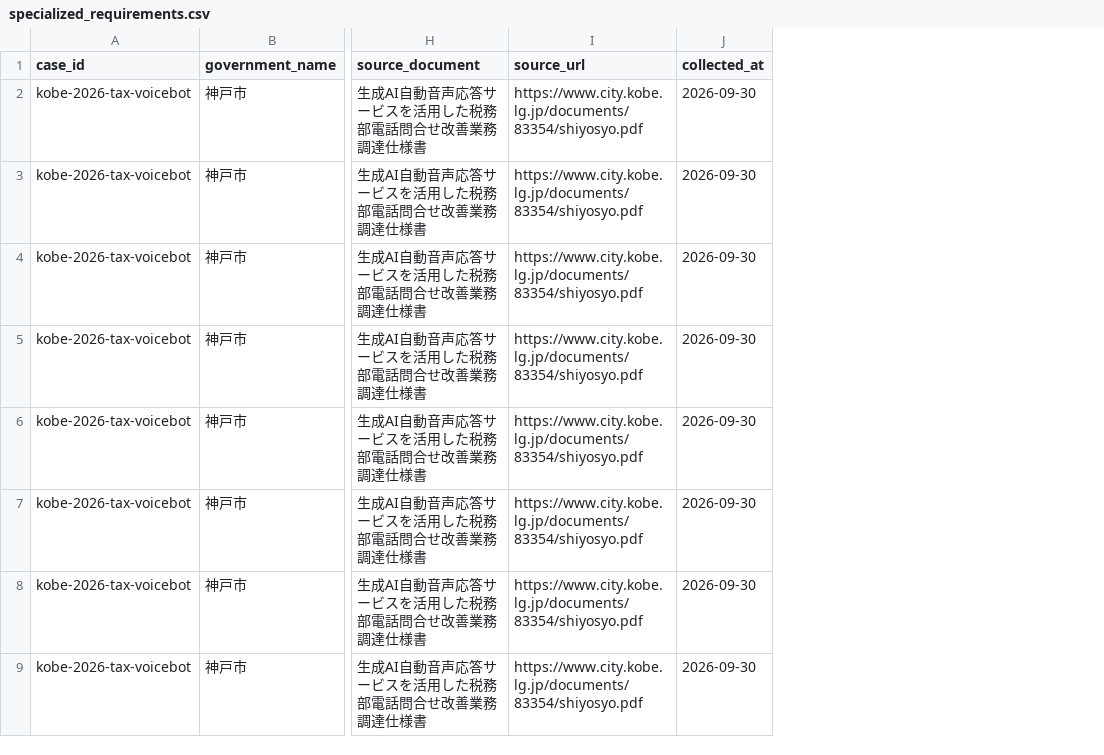
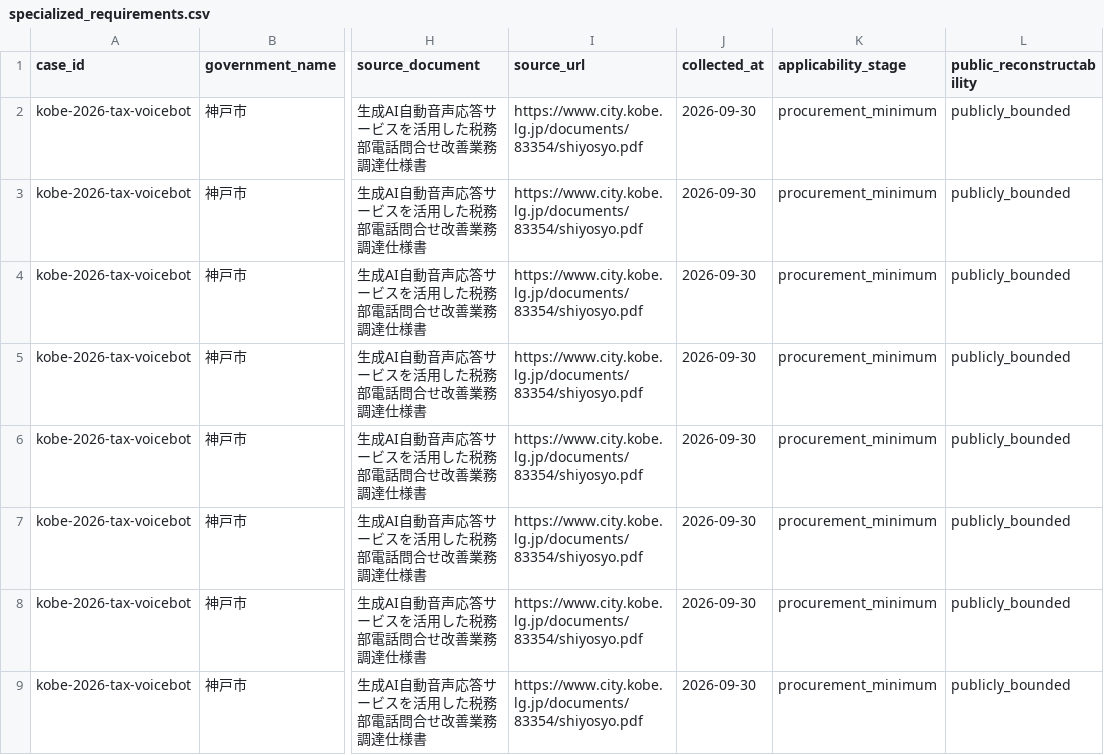
Before and after one commit to Josh-Temple/public-sector-ai-procurement-japan, a CSV file: data/specialized_requirements.csv, drawn as a sheet; only a part is shown, gaps mark what is left out; the diff names each change by its address in the sheet, - before the commit and + after, or states it on an @@ line.

Commit message:
Mark specialized voicebot facts as procurement-stage bounded evidence

```diff
--- a/data/specialized_requirements.csv
+++ b/data/specialized_requirements.csv
+column K (applicability_stage), rows 2-9: all procurement_minimum
+column L (public_reconstructability), rows 2-9: all publicly_bounded
```
